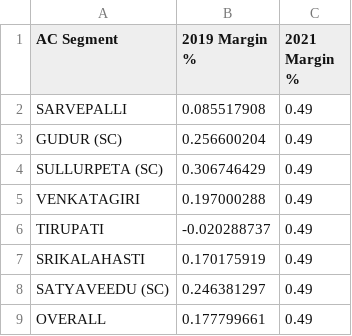
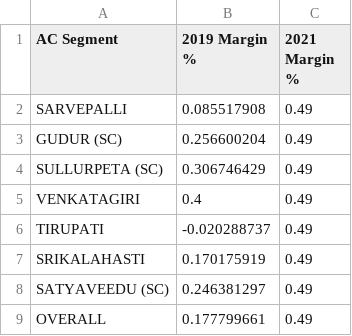
Before and after one commit to Piyush-Tanwar/dash-app, a CSV file: bar_chart.csv, drawn as a sheet.

Commit message:
first commit

```diff
--- a/bar_chart.csv
+++ b/bar_chart.csv
@@ -4,3 +4,3 @@ GUDUR (SC),0.256600204,0.49
 SULLURPETA (SC),0.306746429,0.49
-VENKATAGIRI,0.197000288,0.49
+VENKATAGIRI,0.4,0.49
 TIRUPATI,-0.020288737,0.49
```
